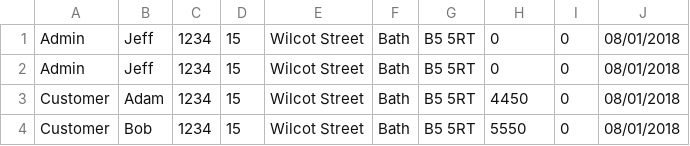
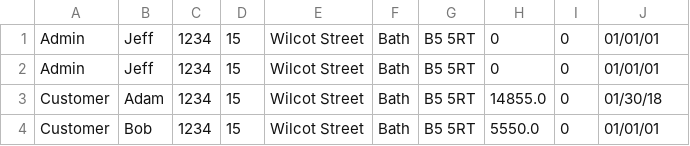
Before and after one commit to hdsysdev/HubertDudowicz_ID17119577_CMP4266, a CSV file: b_implementation/accounts.csv, drawn as a sheet.

```diff
--- a/b_implementation/accounts.csv
+++ b/b_implementation/accounts.csv
@@ -1,4 +1,4 @@
-Admin,Jeff,1234,15,Wilcot Street,Bath,B5 5RT,0,0,08/01/2018
-Admin,Jeff,1234,15,Wilcot Street,Bath,B5 5RT,0,0,08/01/2018
-Customer,Adam,1234,15,Wilcot Street,Bath,B5 5RT,4450,0,08/01/2018
-Customer,Bob,1234,15,Wilcot Street,Bath,B5 5RT,5550,0,08/01/2018
+Admin,Jeff,1234,15,Wilcot Street,Bath,B5 5RT,0,0,01/01/01
+Admin,Jeff,1234,15,Wilcot Street,Bath,B5 5RT,0,0,01/01/01
+Customer,Adam,1234,15,Wilcot Street,Bath,B5 5RT,14855.0,0,01/30/18
+Customer,Bob,1234,15,Wilcot Street,Bath,B5 5RT,5550.0,0,01/01/01
```
Also changed, not shown: accounts.csv, 2 other files.
